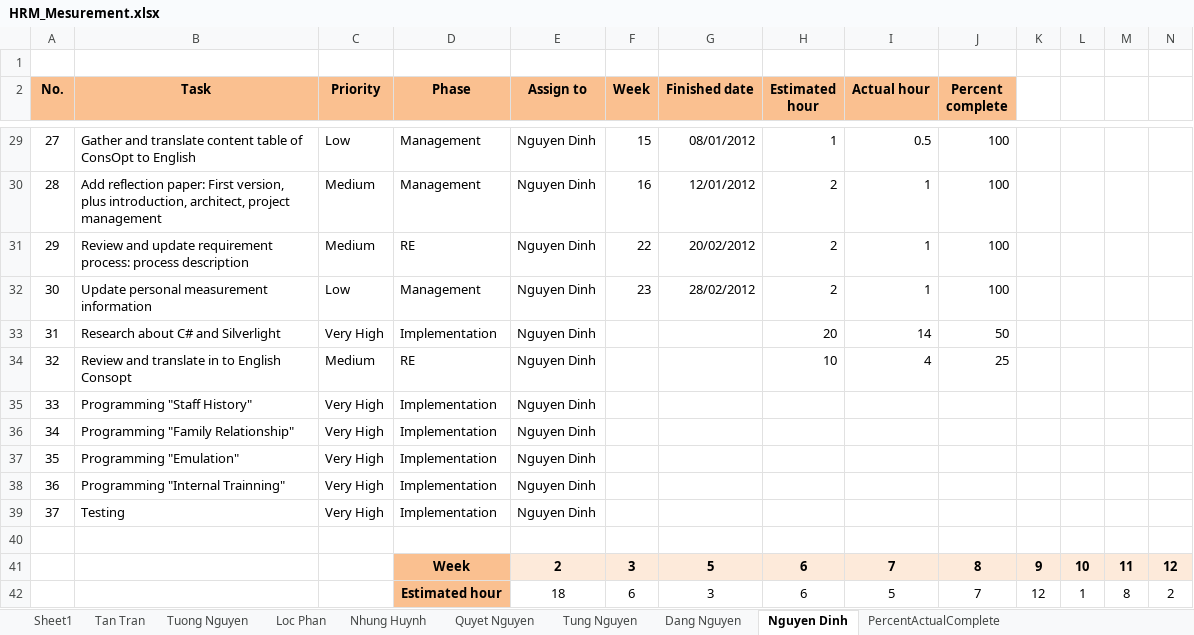
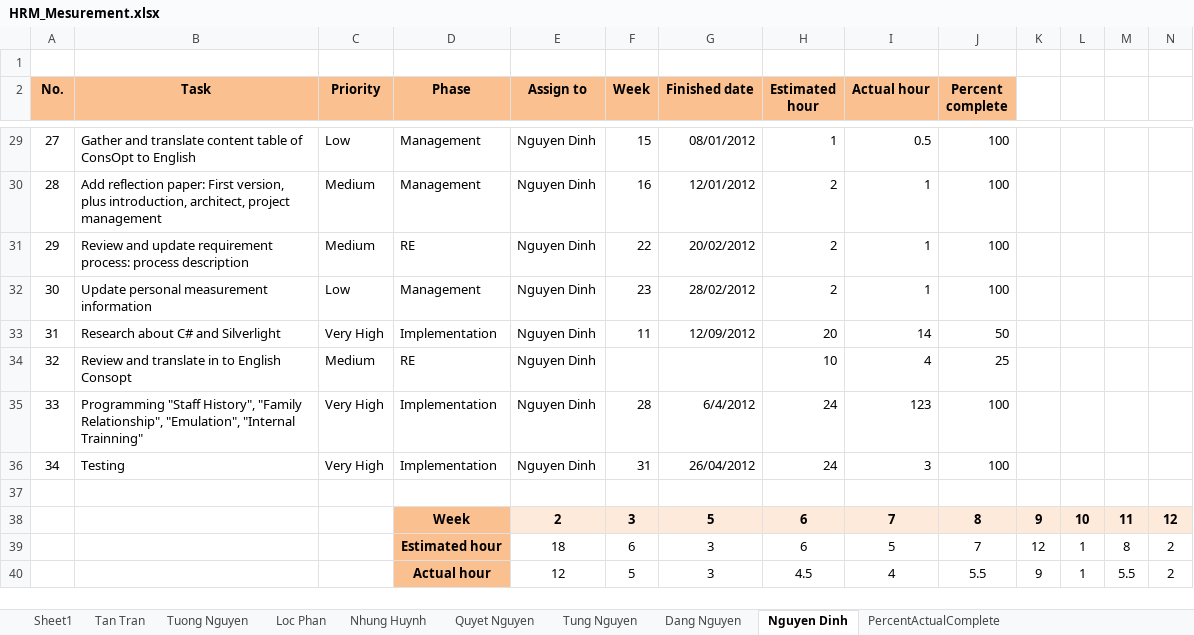
Before and after one commit to google-code-export/hrm-k14vlu, an Excel workbook: Project Plan/HRM_Mesurement.xlsx, sheet Nguyen Dinh, drawn as a sheet; only a part is shown, gaps mark what is left out; the shorter side is filled out with more unchanged rows; values as stored, in another font and other column widths than the file's, no borders; charts and pictures and conditional formats not drawn; removed rows and columns are numbered as before the commit, all else as after; rows hold the shown columns only; the diff names each change by its address in the sheet, - before the commit and + after, or states it on an @@ line.

```diff
--- a/Project Plan/HRM_Mesurement.xlsx (sheet Nguyen Dinh)
+++ b/Project Plan/HRM_Mesurement.xlsx (sheet Nguyen Dinh)
-F33 (Week): (empty)
+F33 (Week): 11
-G33 (Finished date): (empty)
+G33 (Finished date): 12/09/2012
-row 35: 33 | Programming "Staff History" | Very High | Implementation | Nguyen Dinh
-row 36: 34 | Programming "Family Relationship" | Very High | Implementation | Nguyen Dinh
-row 37: 35 | Programming "Emulation" | Very High | Implementation | Nguyen Dinh
-row 38: 36 | Programming "Internal Trainning" | Very High | Implementation | Nguyen Dinh
+row 35: 33 | Programming "Staff History", "Family Relationship", "Emulation", "Internal Trainning" | Very High | Implementation | Nguyen Dinh | 28 | 6/4/2012 | 24 | 123 | 100
@@ column A (No.) renumbered in row 36 @@
-F36 (Week): (empty)
+F36 (Week): 31
-G36 (Finished date): (empty)
+G36 (Finished date): 26/04/2012
-H36 (Estimated hour): (empty)
+H36 (Estimated hour): 24
-I36 (Actual hour): (empty)
+I36 (Actual hour): 3
-J36 (Percent complete): (empty)
+J36 (Percent complete): 100
```
Also changed, not shown: charts or pictures, 1 other file.
